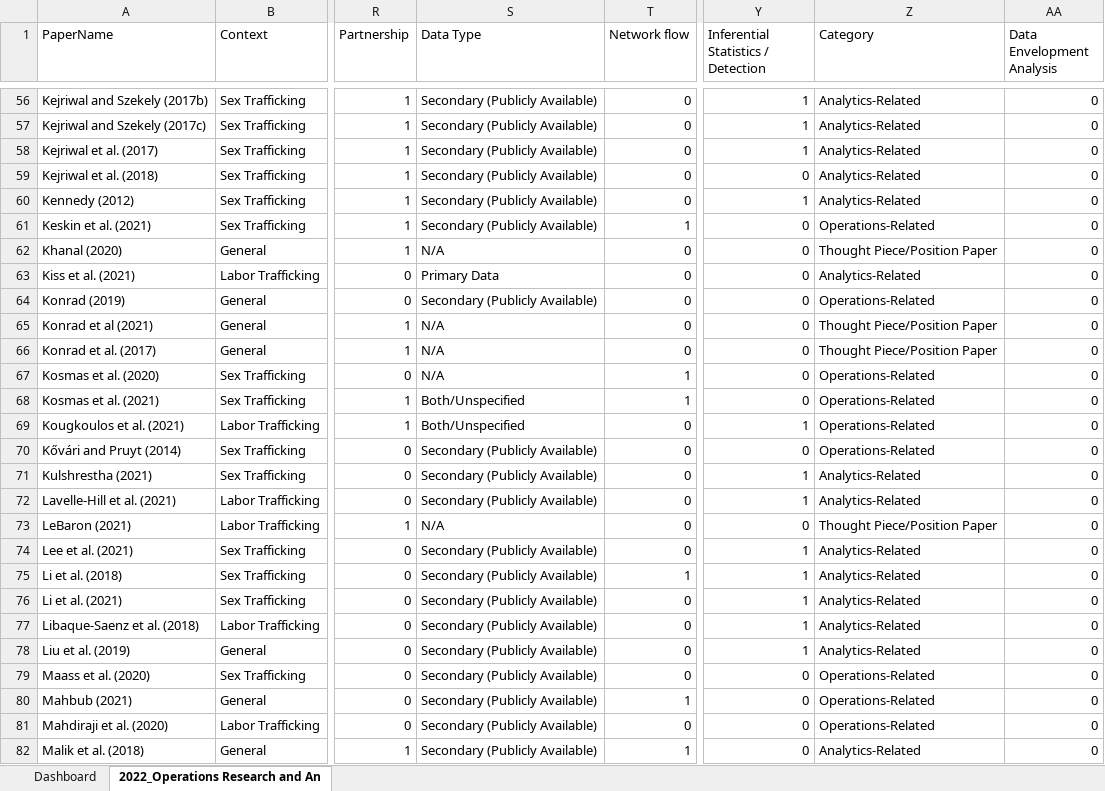
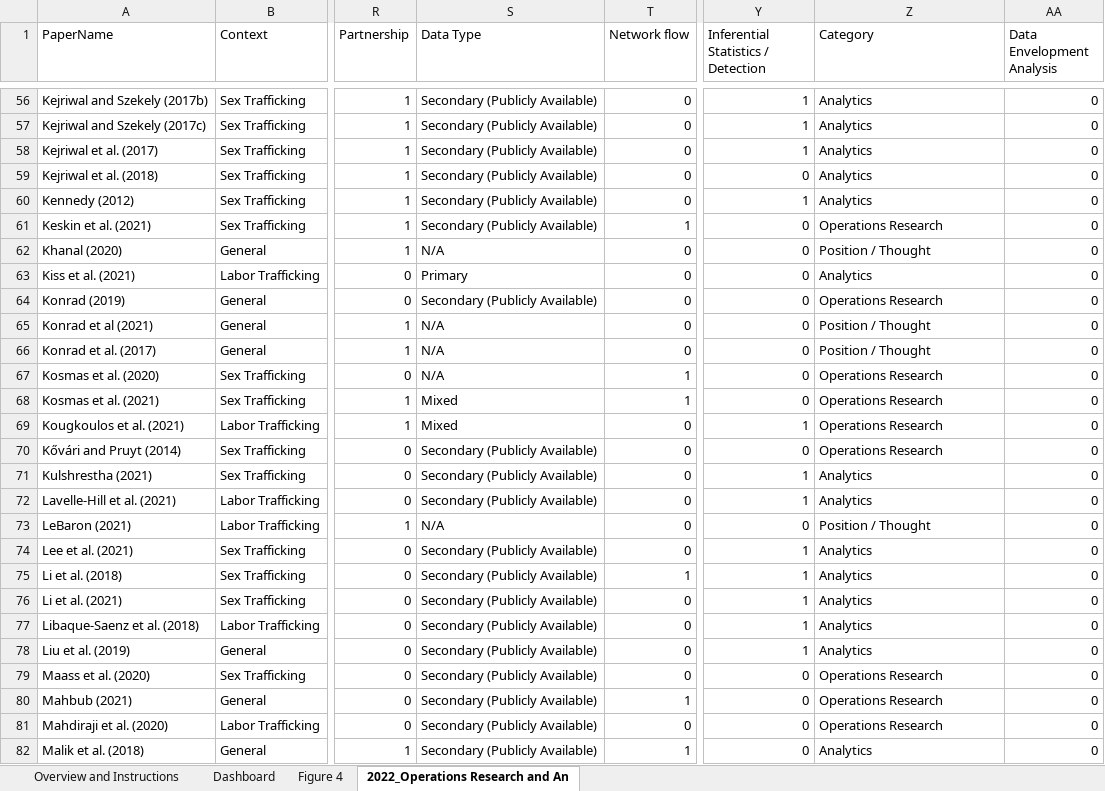
Before and after one commit to gldimas/Dimas-et.-al-2022_Human-Trafficking-Literature-Review, an Excel workbook: Original Manuscript Data and Tool/Macro_DetailedAnalysis_2022_Operations Research and Analytics to Combat Human Trafficking A Review of Academic Literature_Data.xlsm, sheet 2022_Operations Research and An, drawn as a sheet; only a part is shown, gaps mark what is left out; values as stored, in another font and other column widths than the file's, no borders; the diff covers the shown part only; the diff names each change by its address in the sheet, - before the commit and + after, or states it on an @@ line.

```diff
--- a/Original Manuscript Data and Tool/Macro_DetailedAnalysis_2022_Operations Research and Analytics to Combat Human Trafficking A Review of Academic Literature_Data.xlsm (sheet 2022_Operations Research and An)
+++ b/Original Manuscript Data and Tool/Macro_DetailedAnalysis_2022_Operations Research and Analytics to Combat Human Trafficking A Review of Academic Literature_Data.xlsm (sheet 2022_Operations Research and An)
@@ sheet tab unhidden: Overview and Instructions @@
+sheet tab: Figure 4
-Z56:Z60 (Category): Analytics-Related
+Z56:Z60 (Category): Analytics
-Z61 (Category): Operations-Related
+Z61 (Category): Operations Research
-Z62 (Category): Thought Piece/Position Paper
+Z62 (Category): Position / Thought
-S63 (Data Type): Primary Data
+S63 (Data Type): Primary
-Z63 (Category): Analytics-Related
+Z63 (Category): Analytics
-Z64 (Category): Operations-Related
+Z64 (Category): Operations Research
-Z65:Z66 (Category): Thought Piece/Position Paper
+Z65:Z66 (Category): Position / Thought
-Z67:Z70 (Category): Operations-Related
+Z67:Z70 (Category): Operations Research
-S68:S69 (Data Type): Both/Unspecified
+S68:S69 (Data Type): Mixed
-Z71:Z72 (Category): Analytics-Related
+Z71:Z72 (Category): Analytics
-Z73 (Category): Thought Piece/Position Paper
+Z73 (Category): Position / Thought
-Z74:Z78 (Category): Analytics-Related
+Z74:Z78 (Category): Analytics
-Z79:Z81 (Category): Operations-Related
+Z79:Z81 (Category): Operations Research
-Z82 (Category): Analytics-Related
+Z82 (Category): Analytics
```
Also changed, not shown: 125 edited cells elsewhere in this sheet, sheet Dashboard, charts or pictures, 1 other file.
